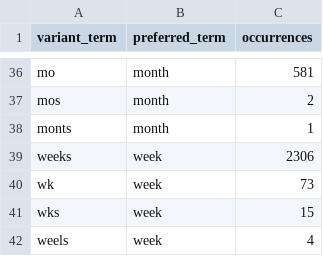
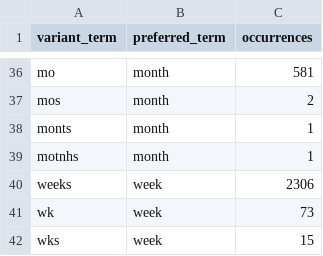
Before and after one commit to sebastianduesing/adp, a TSV file: newscripts/spellcheck_data.tsv, drawn as a sheet; only a part is shown, gaps mark what is left out; the shorter side is filled out with more unchanged rows; the diff names each change by its address in the sheet, - before the commit and + after, or states it on an @@ line.

Commit message:
Updates to files based on spellcheck changes

```diff
--- a/newscripts/spellcheck_data.tsv
+++ b/newscripts/spellcheck_data.tsv
+row 39: motnhs | month | 1
```
Also changed, not shown: newscripts/age_normalized.tsv, newscripts/age_sorted.tsv, 1 other file.
